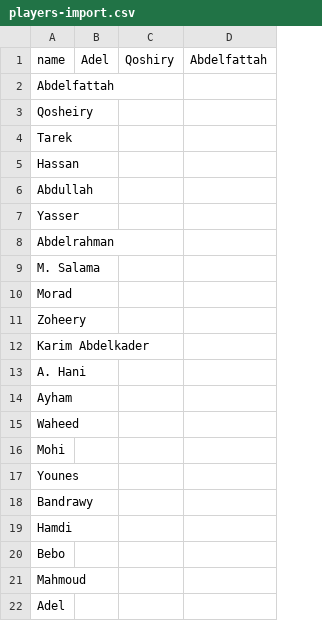
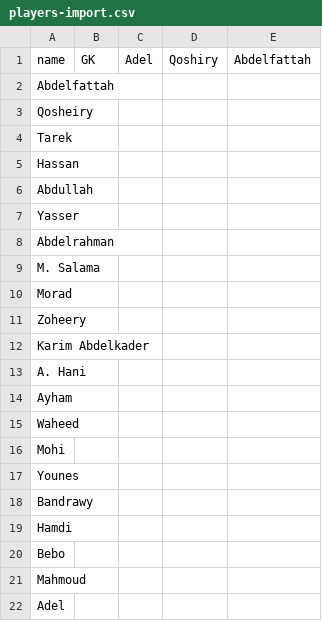
Before and after one commit to ahmedadelsalehsa-rgb/FG, a CSV file: share/players-import.csv, drawn as a sheet; the diff names each change by its address in the sheet, - before the commit and + after, or states it on an @@ line.

```diff
--- a/share/players-import.csv
+++ b/share/players-import.csv
+column B, row 1: GK
```
Also changed, not shown: 17 other files.
